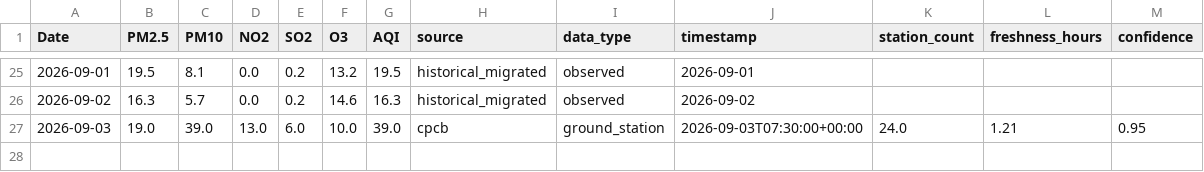
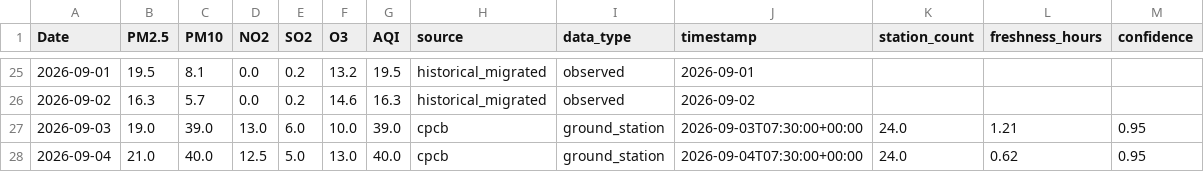
Before and after one commit to vaibhavpadhiyar/Mumbai-AQI-prediction, a CSV file: data/live_history.csv, drawn as a sheet; only a part is shown, gaps mark what is left out.

```diff
--- a/data/live_history.csv
+++ b/data/live_history.csv
@@ -27 +27,2 @@ Date,PM2.5,PM10,NO2,SO2,O3,AQI,source,data_type,timestamp,station_count,freshnes
 2026-09-03,19.0,39.0,13.0,6.0,10.0,39.0,cpcb,ground_station,2026-09-03T07:30:00+00:00,24.0,1.21,0.95
+2026-09-04,21.0,40.0,12.5,5.0,13.0,40.0,cpcb,ground_station,2026-09-04T07:30:00+00:00,24.0,0.62,0.95
```
